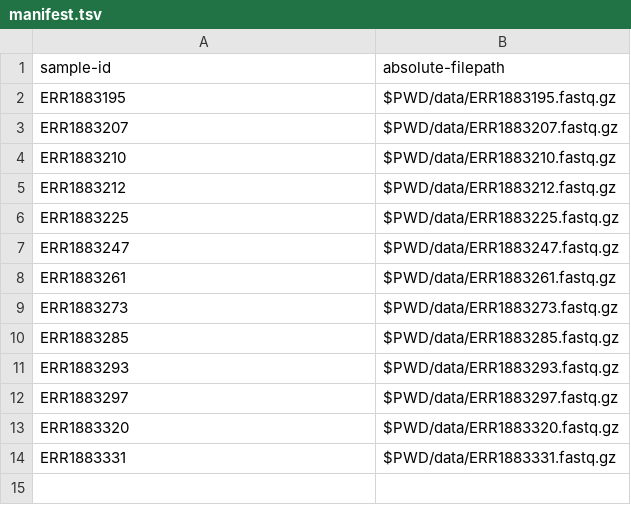
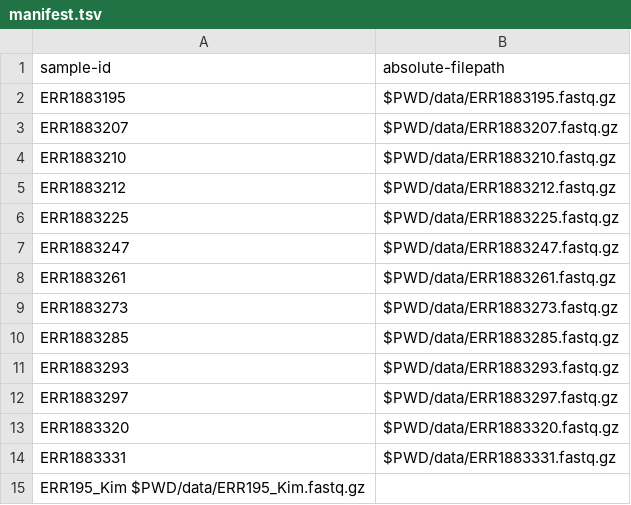
Before and after one commit to SchuShoe/Qiime2_data, a TSV file: data/manifest.tsv, drawn as a sheet.

Commit message:
Update manifest.tsv

```diff
--- a/data/manifest.tsv
+++ b/data/manifest.tsv
@@ -14 +14,2 @@ ERR1883320	$PWD/data/ERR1883320.fastq.gz
 ERR1883331	$PWD/data/ERR1883331.fastq.gz
+ERR195_Kim  $PWD/data/ERR195_Kim.fastq.gz
```
